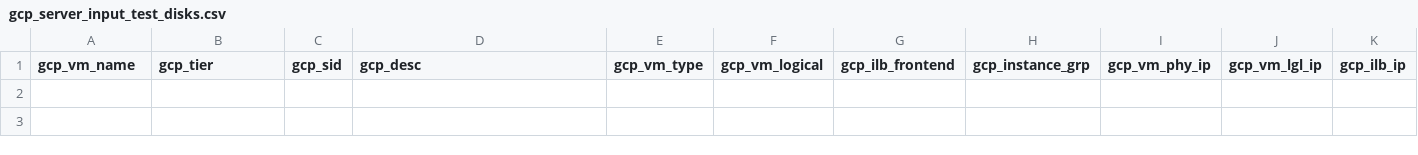
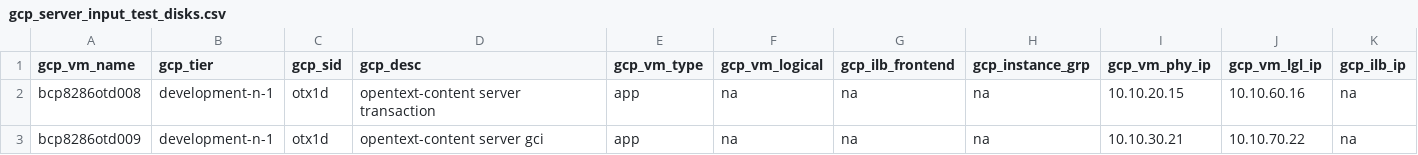
Before and after one commit to tejz1386/gcp_terraform_demo_test, a CSV file: development/gcp_server_input_test_disks.csv, drawn as a sheet; only a part is shown; rows hold the shown columns only; the diff names each change by its address in the sheet, - before the commit and + after, or states it on an @@ line.

```diff
--- a/development/gcp_server_input_test_disks.csv
+++ b/development/gcp_server_input_test_disks.csv
+row 2: bcp8286otd008 | development-n-1 | otx1d | opentext-content server transaction | app | na | na | na | 10.10.20.15 | 10.10.60.16 | na
+row 3: bcp8286otd009 | development-n-1 | otx1d | opentext-content server gci | app | na | na | na | 10.10.30.21 | 10.10.70.22 | na
```
Also changed, not shown: 9 other files.
